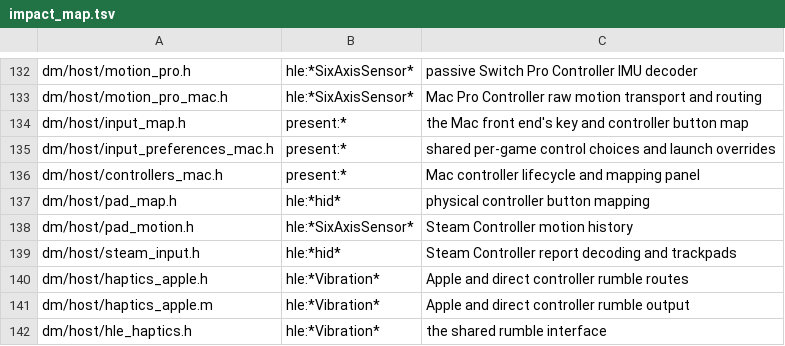
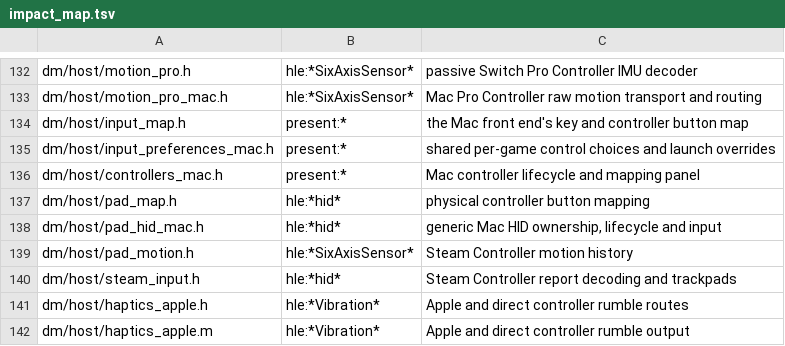
Before and after one commit to mangonam/botwbggg, a TSV file: dm/tools/impact_map.tsv, drawn as a sheet; only a part is shown, gaps mark what is left out; the shorter side is filled out with more unchanged rows.

Commit message:
Share generic HID ownership and input routing with controller adapters

```diff
--- a/dm/tools/impact_map.tsv
+++ b/dm/tools/impact_map.tsv
@@ -137,2 +137,3 @@ dm/host/controllers_mac.h	present:*	Mac controller lifecycle and mapping panel
 dm/host/pad_map.h	hle:*hid*	physical controller button mapping
+dm/host/pad_hid_mac.h	hle:*hid*	generic Mac HID ownership, lifecycle and input
 dm/host/pad_motion.h	hle:*SixAxisSensor*	Steam Controller motion history
```
Also changed, not shown: 8 other files.
